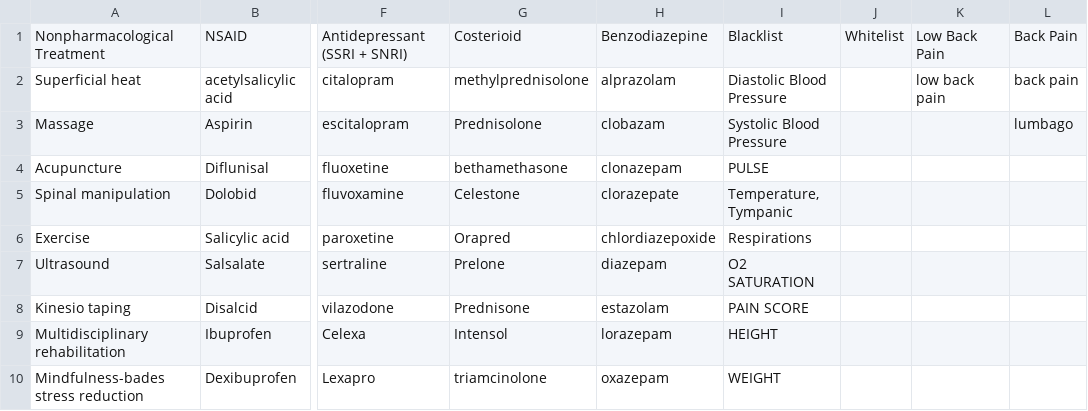
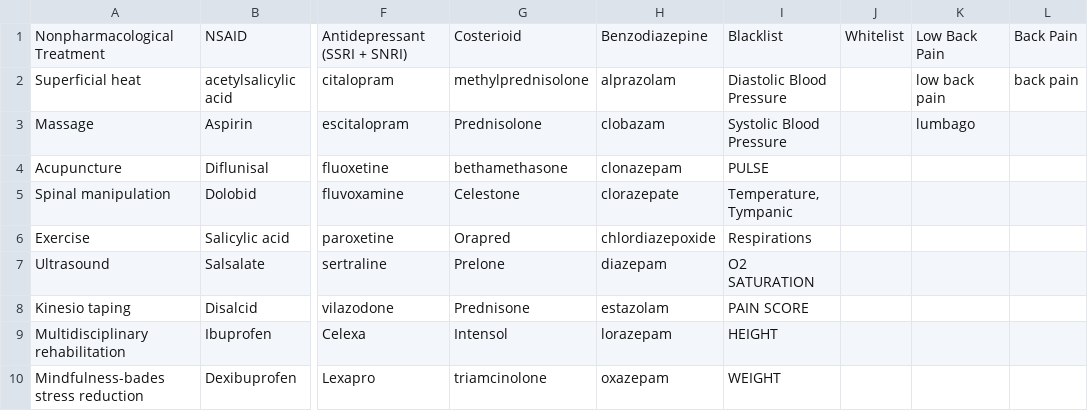
Before and after one commit to bptlab/fiber2xes, a CSV file: abstraction/abstraction.csv, drawn as a sheet; only a part is shown, gaps mark what is left out; the diff names each change by its address in the sheet, - before the commit and + after, or states it on an @@ line.

```diff
--- a/abstraction/abstraction.csv
+++ b/abstraction/abstraction.csv
-K3: (empty)
+K3: lumbago
-L3: lumbago
+L3: (empty)
```
Also changed, not shown: 2 other files.
